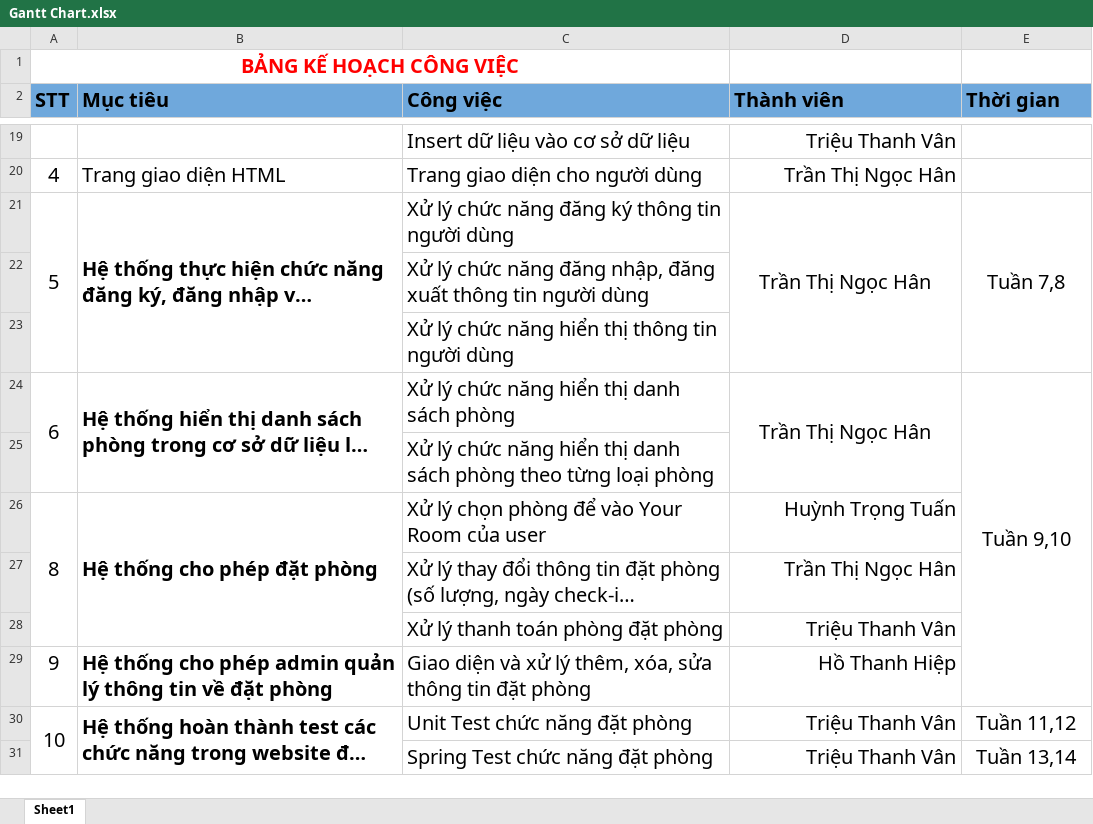
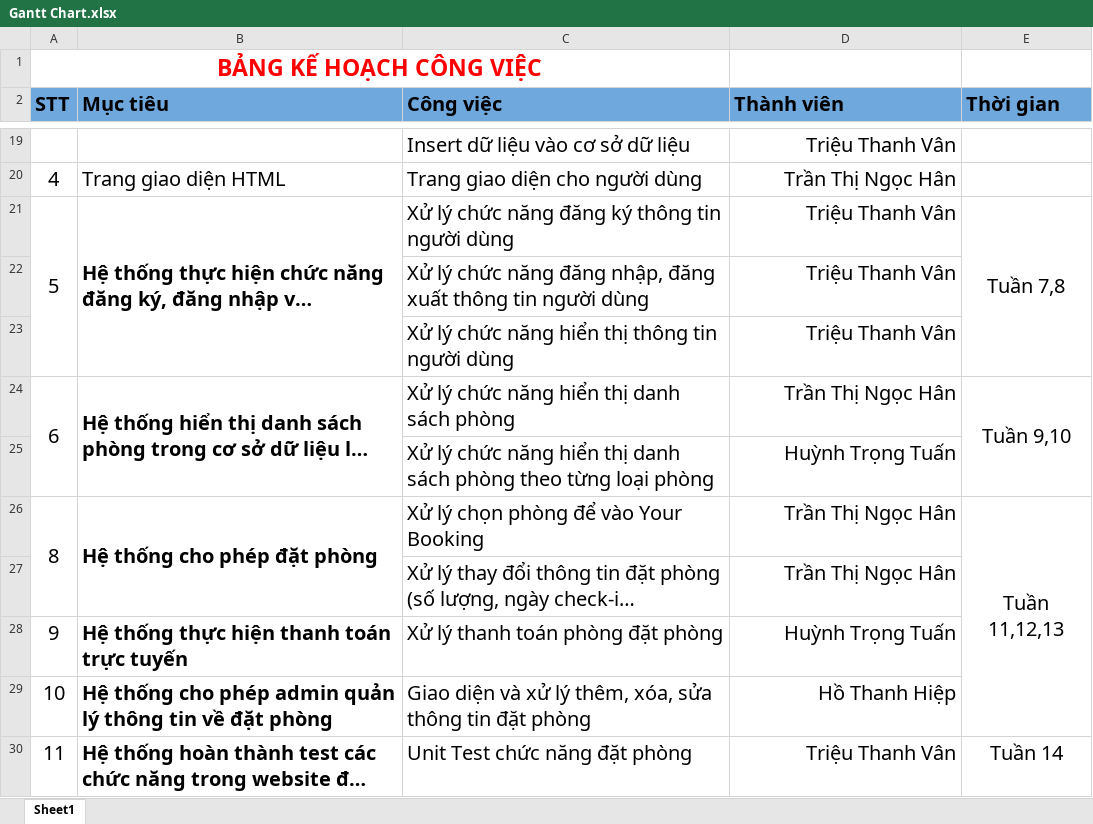
Before and after one commit to TranHanGom/DACN_CongNghePhanMem, an Excel workbook: SRS/Gantt Chart.xlsx, sheet Sheet1, drawn as a sheet; only a part is shown, gaps mark what is left out; long unchanged cells end in …; values as stored, in another font and other column widths than the file's, no borders; the diff names each change by its address in the sheet, - before the commit and + after, or states it on an @@ line.

Commit message:
update gantt chart

```diff
--- a/SRS/Gantt Chart.xlsx (sheet Sheet1)
+++ b/SRS/Gantt Chart.xlsx (sheet Sheet1)
@@ A1 text size: larger @@
-D21 (Thành viên): Trần Thị Ngọc Hân
+D21 (Thành viên): Triệu Thanh Vân
-D21 alignment: center
+D21 alignment: right
-D21:D23 merged
-D22:D23 (Thành viên): (empty)
+D22:D23 (Thành viên): Triệu Thanh Vân
-D24 alignment: center
+D24 alignment: right
-D24:D25 merged
-E24:E29 merged
+E24:E25 merged
-D25 (Thành viên): (empty)
+D25 (Thành viên): Huỳnh Trọng Tuấn
-A26:A28 merged
+A26:A27 merged
-B26:B28 merged
+B26:B27 merged
-C26 (Công việc): Xử lý chọn phòng để vào Your Room của user
+C26 (Công việc): Xử lý chọn phòng để vào Your Booking
-D26 (Thành viên): Huỳnh Trọng Tuấn
+D26 (Thành viên): Trần Thị Ngọc Hân
-E26 (Thời gian): (empty)
+E26 (Thời gian): Tuần 11,12,13
+E26:E29 merged
-A28 (STT): (empty)
+A28 (STT): 9
-B28 (Mục tiêu): (empty)
+B28 (Mục tiêu): Hệ thống thực hiện thanh toán trực tuyến
-D28 (Thành viên): Triệu Thanh Vân
+D28 (Thành viên): Huỳnh Trọng Tuấn
-A29 (STT): 9
+A29 (STT): 10
-A30 (STT): 10
+A30 (STT): 11
-A30:A31 merged
-B30:B31 merged
-E30 (Thời gian): Tuần 11,12
+E30 (Thời gian): Tuần 14
-row 31:  |  | Spring Test chức năng đặt phòng | Triệu Thanh Vân | Tuần 13,14
```
